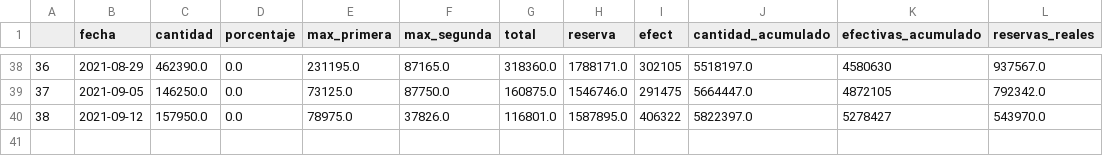
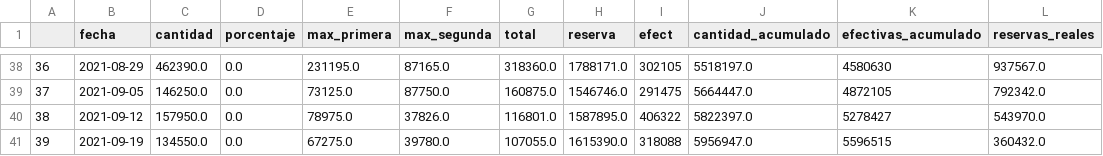
Before and after one commit to TCUWEBOdD/visorcovid19, a CSV file: vacunacion/vacunas_v2.csv, drawn as a sheet; only a part is shown, gaps mark what is left out; the diff names each change by its address in the sheet, - before the commit and + after, or states it on an @@ line.

Commit message:
Actualización datos vacunación

```diff
--- a/vacunacion/vacunas_v2.csv
+++ b/vacunacion/vacunas_v2.csv
+row 41: 39 | 2021-09-19 | 134550.0 | 0.0 | 67275.0 | 39780.0 | 107055.0 | 1615390.0 | 318088 | 5956947.0 | 5596515 | 360432.0
```
Also changed, not shown: vacunacion/efectivas.csv.
